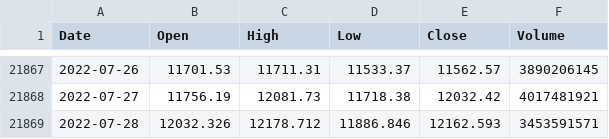
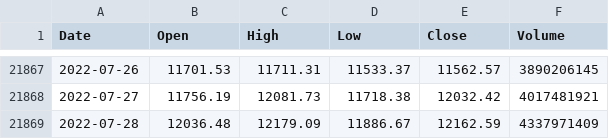
Before and after one commit to KwangYeol/stock-now, a CSV file: index/nasdaq.csv, drawn as a sheet; only a part is shown, gaps mark what is left out.

```diff
--- a/index/nasdaq.csv
+++ b/index/nasdaq.csv
@@ -21868,2 +21868,2 @@ Date,Open,High,Low,Close,Volume
 2022-07-27,11756.19,12081.73,11718.38,12032.42,4017481921
-2022-07-28,12032.326,12178.712,11886.846,12162.593,3453591571
+2022-07-28,12036.48,12179.09,11886.67,12162.59,4337971409
```
Also changed, not shown: index/dax.csv, index/kospi.csv, 4 other files.
